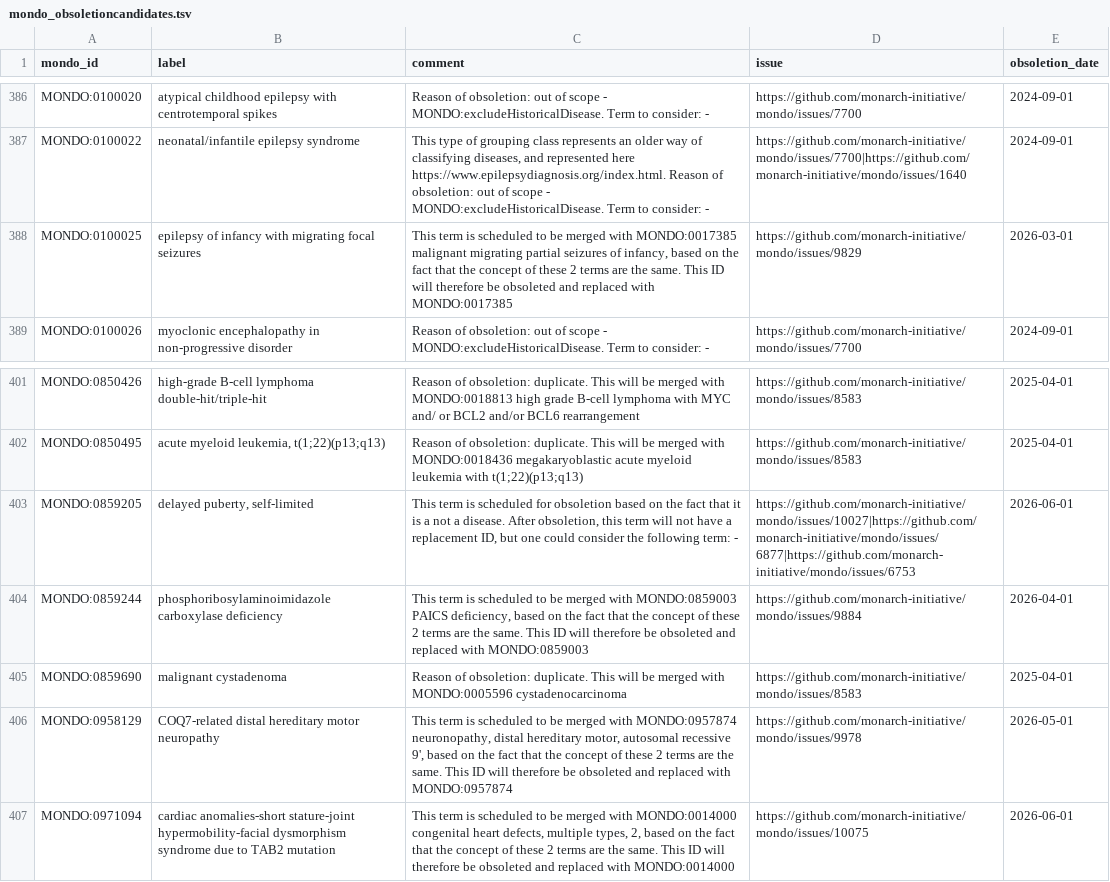
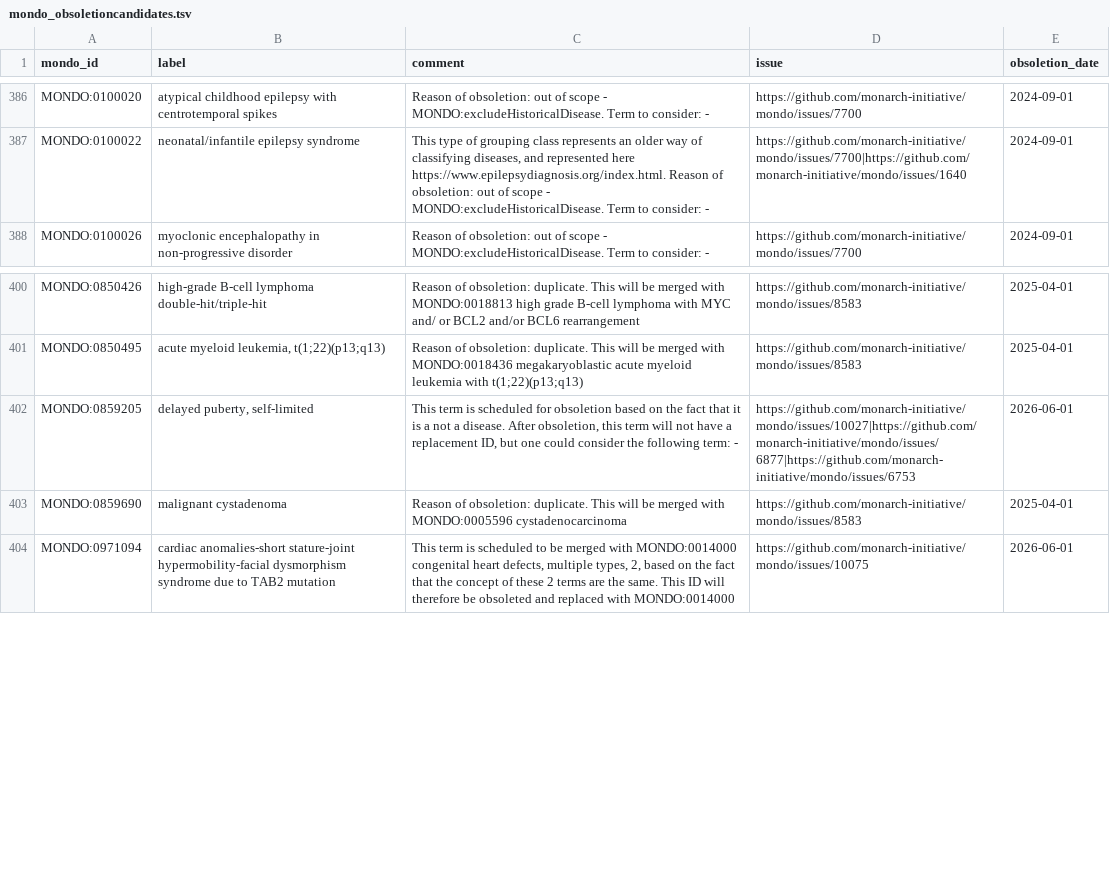
Before and after one commit to monarch-initiative/mondo, a TSV file: src/ontology/reports/mondo_obsoletioncandidates.tsv, drawn as a sheet; only a part is shown, gaps mark what is left out.

```diff
--- a/src/ontology/reports/mondo_obsoletioncandidates.tsv
+++ b/src/ontology/reports/mondo_obsoletioncandidates.tsv
@@ -387,3 +387,2 @@ MONDO:0100020	atypical childhood epilepsy with centrotemporal spikes	Reason of o
 MONDO:0100022	neonatal/infantile epilepsy syndrome	This type of grouping class represents an older way of classifying diseases, and represented here https://www.epilepsydiagnosis.org/index.html. Reason of obsoletion: out of scope - MONDO:excludeHistoricalDisease. Term to consider: -	https://github.com/monarch-initiative/mondo/issues/7700|https://github.com/monarch-initiative/mondo/issues/1640	2024-09-01
-MONDO:0100025	epilepsy of infancy with migrating focal seizures	This term is scheduled to be merged with MONDO:0017385 malignant migrating partial seizures of infancy, based on the fact that the concept of these 2 terms are the same. This ID will therefore be obsoleted and replaced with MONDO:0017385	https://github.com/monarch-initiative/mondo/issues/9829	2026-03-01
 MONDO:0100026	myoclonic encephalopathy in non-progressive disorder	Reason of obsoletion: out of scope - MONDO:excludeHistoricalDisease. Term to consider: -	https://github.com/monarch-initiative/mondo/issues/7700	2024-09-01
@@ -403,5 +402,3 @@ MONDO:0850495	acute myeloid leukemia, t(1;22)(p13;q13)	Reason of obsoletion: dup
 MONDO:0859205	delayed puberty, self-limited	This term is scheduled for obsoletion based on the fact that it is a not a disease. After obsoletion, this term will not have a replacement ID, but one could consider the following term: -	https://github.com/monarch-initiative/mondo/issues/10027|https://github.com/monarch-initiative/mondo/issues/6877|https://github.com/monarch-initiative/mondo/issues/6753	2026-06-01
-MONDO:0859244	phosphoribosylaminoimidazole carboxylase deficiency	This term is scheduled to be merged with MONDO:0859003 PAICS deficiency, based on the fact that the concept of these 2 terms are the same. This ID will therefore be obsoleted and replaced with MONDO:0859003	https://github.com/monarch-initiative/mondo/issues/9884	2026-04-01
 MONDO:0859690	malignant cystadenoma	Reason of obsoletion: duplicate. This will be merged with MONDO:0005596 cystadenocarcinoma	https://github.com/monarch-initiative/mondo/issues/8583	2025-04-01
-MONDO:0958129	COQ7-related distal hereditary motor neuropathy	This term is scheduled to be merged with MONDO:0957874 neuronopathy, distal hereditary motor, autosomal recessive 9', based on the fact that the concept of these 2 terms are the same. This ID will therefore be obsoleted and replaced with MONDO:0957874	https://github.com/monarch-initiative/mondo/issues/9978	2026-05-01
 MONDO:0971094	cardiac anomalies-short stature-joint hypermobility-facial dysmorphism syndrome due to TAB2 mutation	This term is scheduled to be merged with MONDO:0014000 congenital heart defects, multiple types, 2, based on the fact that the concept of these 2 terms are the same. This ID will therefore be obsoleted and replaced with MONDO:0014000	https://github.com/monarch-initiative/mondo/issues/10075	2026-06-01
```
Also changed, not shown: src/ontology/reports/mondo_release_diff_changed_terms.tsv.
